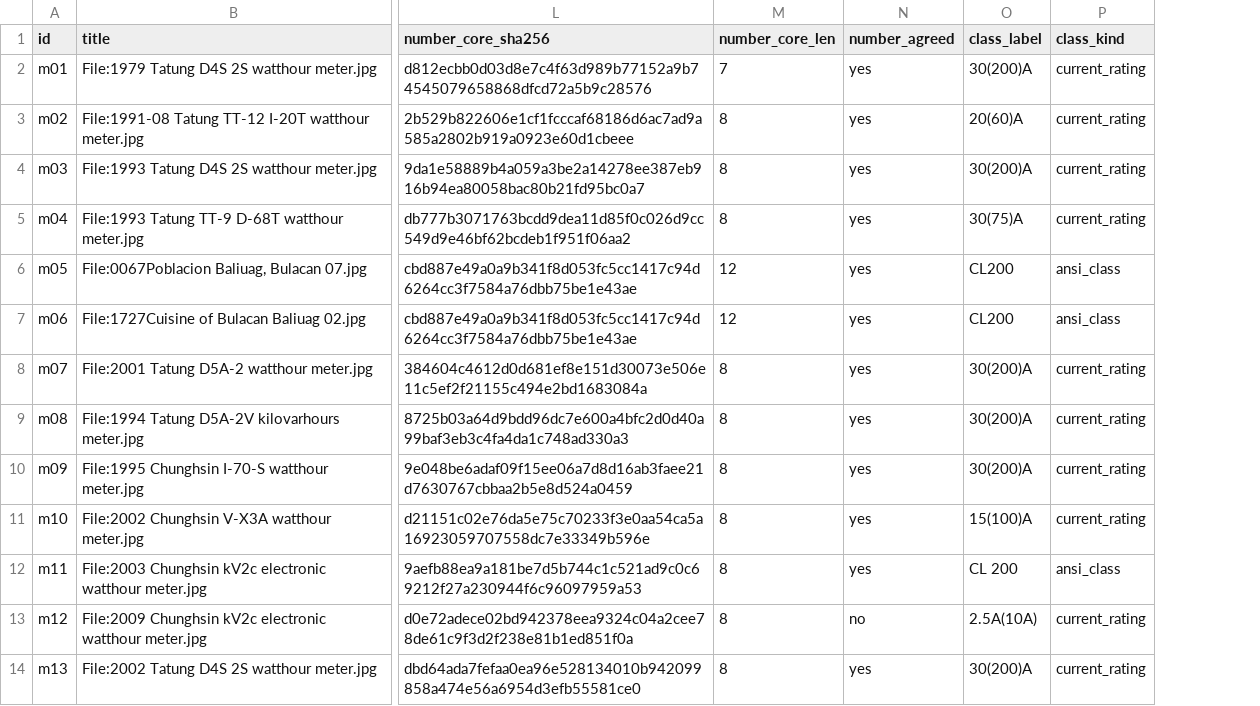
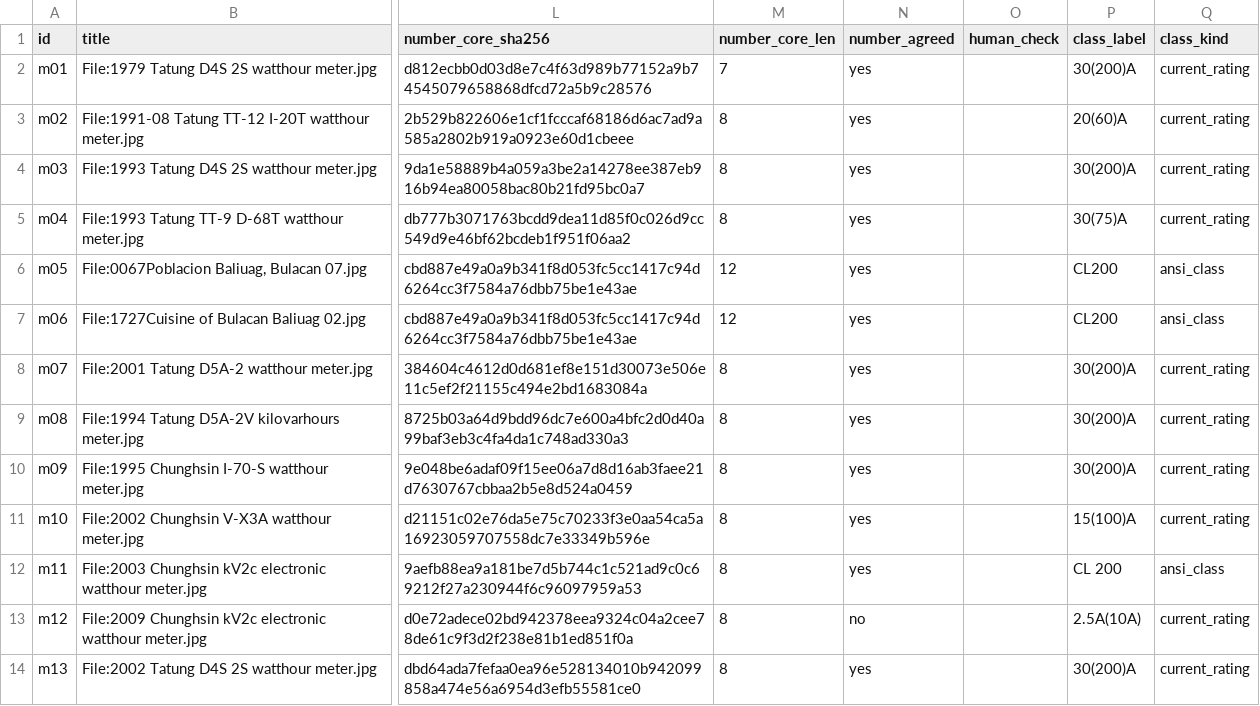
Before and after one commit to SamGu-NRX/BaseScanner, a CSV file: experiments/meter-closeup/manifest.csv, drawn as a sheet; only a part is shown, gaps mark what is left out; the diff names each change by its address in the sheet, - before the commit and + after, or states it on an @@ line.

```diff
--- a/experiments/meter-closeup/manifest.csv
+++ b/experiments/meter-closeup/manifest.csv
+column O (human_check), empty
```
Also changed, not shown: 15 other files.
